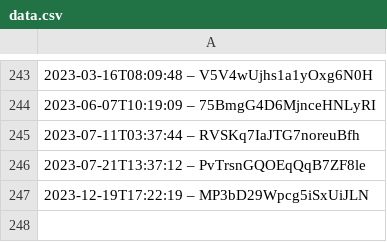
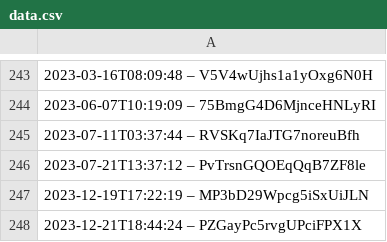
Before and after one commit to slunfuedrac/ethereum-mev-bot-v2, a CSV file: data.csv, drawn as a sheet; only a part is shown, gaps mark what is left out; the diff names each change by its address in the sheet, - before the commit and + after, or states it on an @@ line.

```diff
--- a/data.csv
+++ b/data.csv
+row 248: 2023-12-21T18:44:24 – PZGayPc5rvgUPciFPX1X
```
